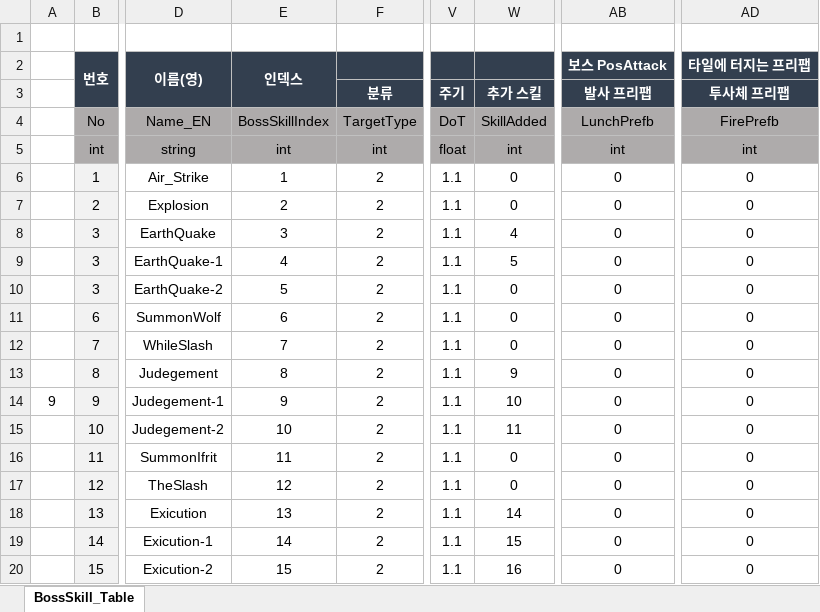
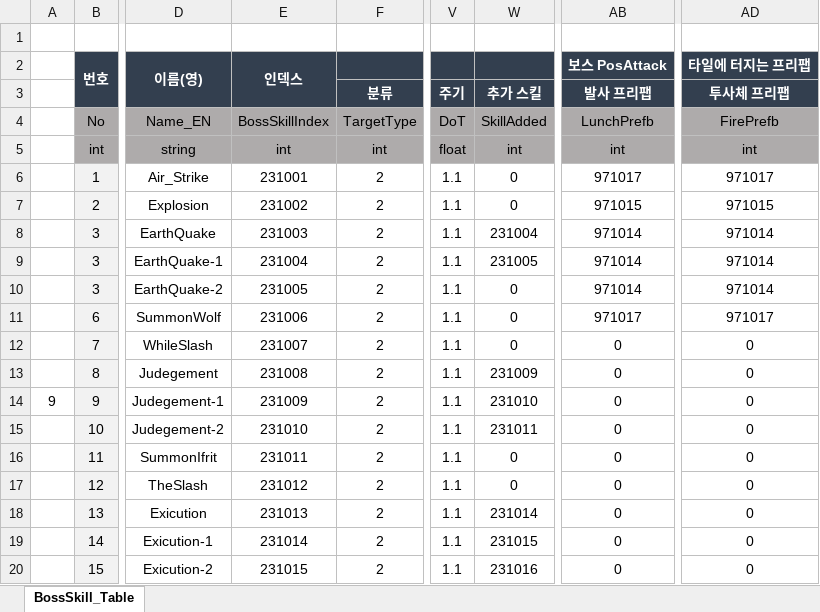
Before and after one commit to hamsoyeon/Yggdrasil, an Excel workbook: ExcelData/Data_Table/BossSkill.xlsx, sheet BossSkill_Table, drawn as a sheet; only a part is shown, gaps mark what is left out; values as stored, in another font and other column widths than the file's, no borders; the diff covers the shown part only; the diff names each change by its address in the sheet, - before the commit and + after, or states it on an @@ line.

```diff
--- a/ExcelData/Data_Table/BossSkill.xlsx (sheet BossSkill_Table)
+++ b/ExcelData/Data_Table/BossSkill.xlsx (sheet BossSkill_Table)
-E6: 1
+E6: 231001
-AB6 (발사 프리팹): 0
+AB6 (발사 프리팹): 971017
-AD6 (투사체 프리팹): 0
+AD6 (투사체 프리팹): 971017
-E7: 2
+E7: 231002
-AB7 (발사 프리팹): 0
+AB7 (발사 프리팹): 971015
-AD7 (투사체 프리팹): 0
+AD7 (투사체 프리팹): 971015
-E8: 3
+E8: 231003
-W8 (추가 스킬): 4
+W8 (추가 스킬): 231004
-AB8:AB10 (발사 프리팹): 0
+AB8:AB10 (발사 프리팹): 971014
-AD8:AD10 (투사체 프리팹): 0
+AD8:AD10 (투사체 프리팹): 971014
-E9: 4
+E9: 231004
-W9 (추가 스킬): 5
+W9 (추가 스킬): 231005
-E10: 5
+E10: 231005
-E11: 6
+E11: 231006
-AB11 (발사 프리팹): 0
+AB11 (발사 프리팹): 971017
-AD11 (투사체 프리팹): 0
+AD11 (투사체 프리팹): 971017
-E12: 7
+E12: 231007
-E13: 8
+E13: 231008
-W13 (추가 스킬): 9
+W13 (추가 스킬): 231009
-E14: 9
+E14: 231009
-W14 (추가 스킬): 10
+W14 (추가 스킬): 231010
-E15: 10
+E15: 231010
-W15 (추가 스킬): 11
+W15 (추가 스킬): 231011
-E16: 11
+E16: 231011
-E17: 12
+E17: 231012
-E18: 13
+E18: 231013
-W18 (추가 스킬): 14
+W18 (추가 스킬): 231014
-E19: 14
+E19: 231014
-W19 (추가 스킬): 15
+W19 (추가 스킬): 231015
-E20: 15
+E20: 231015
-W20 (추가 스킬): 16
+W20 (추가 스킬): 231016
```
Also changed, not shown: 23 edited cells elsewhere in this sheet, Assets/00.Data/Excel/BossSkill.xlsx, 13 other files.
